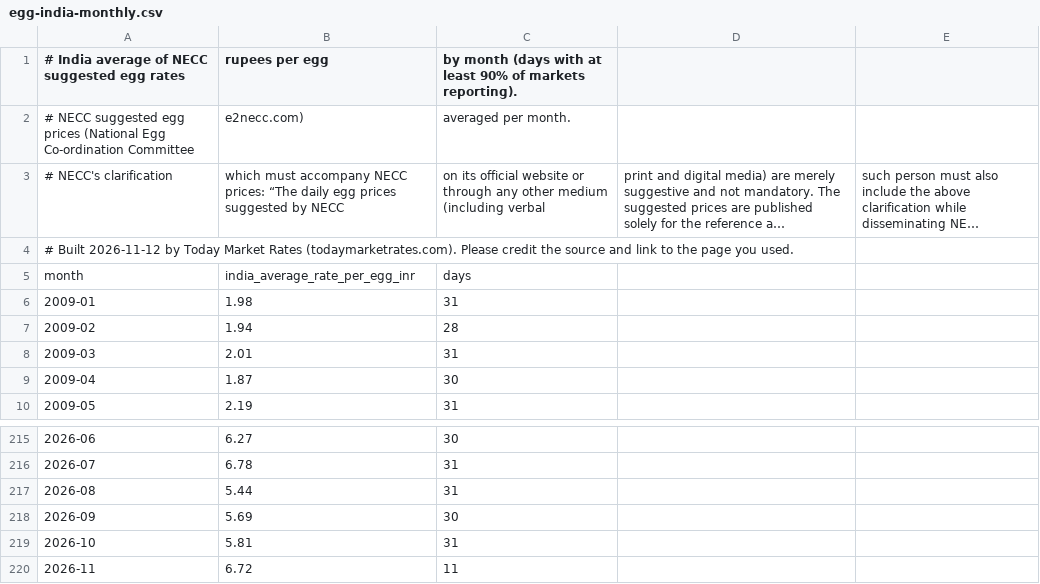
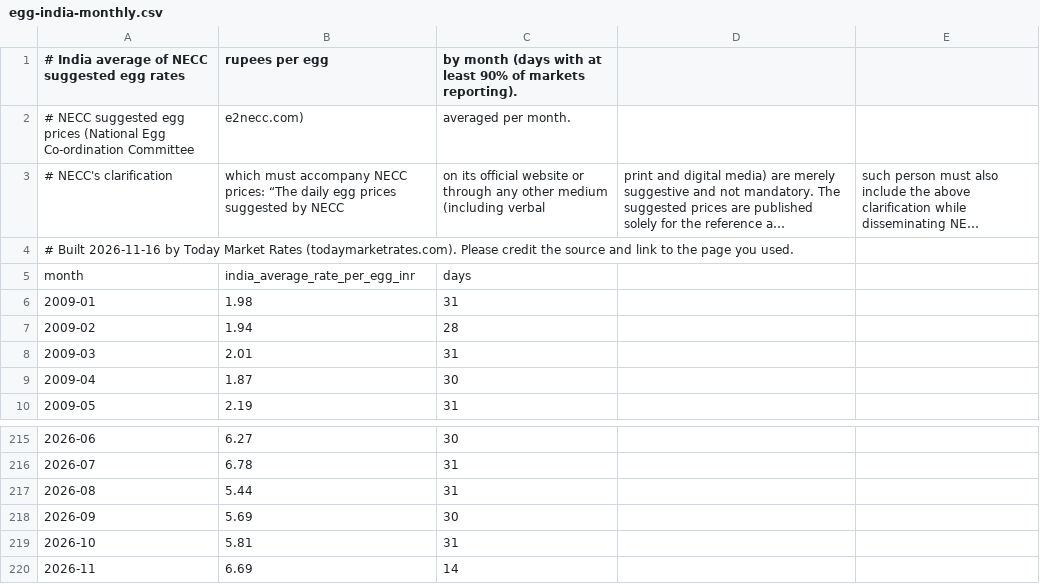
Before and after one commit to manthriashishraj-dev/india-mandi-egg-prices, a CSV file: data/egg-india-monthly.csv, drawn as a sheet; only a part is shown, gaps mark what is left out; long unchanged cells end in …; the diff names each change by its address in the sheet, - before the commit and + after, or states it on an @@ line.

```diff
--- a/data/egg-india-monthly.csv
+++ b/data/egg-india-monthly.csv
-A4: # Built 2026-11-12 by Today…
+A4: # Built 2026-11-16 by Today…
-B220 (rupees per egg): 6.72
+B220 (rupees per egg): 6.69
-C220: 11
+C220: 14
```
Also changed, not shown: data/cardamom-small-monthly.csv, data/egg-markets-monthly.csv, 3 other files.
